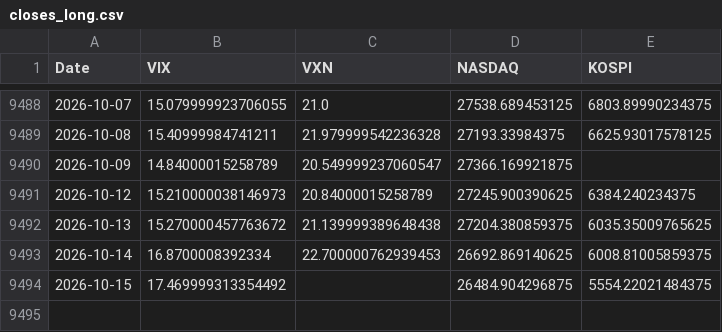
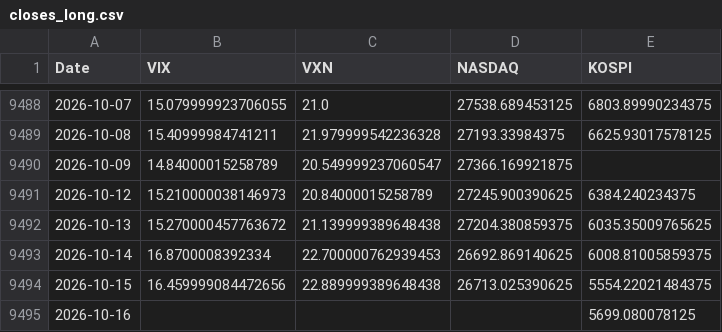
Before and after one commit to KIM0212DH/KIM0212DH, a CSV file: market_fear/data/closes_long.csv, drawn as a sheet; only a part is shown, gaps mark what is left out.

```diff
--- a/market_fear/data/closes_long.csv
+++ b/market_fear/data/closes_long.csv
@@ -9493,2 +9493,3 @@ Date,VIX,VXN,NASDAQ,KOSPI
 2026-10-14,16.8700008392334,22.700000762939453,26692.869140625,6008.81005859375
-2026-10-15,17.469999313354492,,26484.904296875,5554.22021484375
+2026-10-15,16.459999084472656,22.889999389648438,26713.025390625,5554.22021484375
+2026-10-16,,,,5699.080078125
```
Also changed, not shown: market_fear/data/closes_5y.csv.
